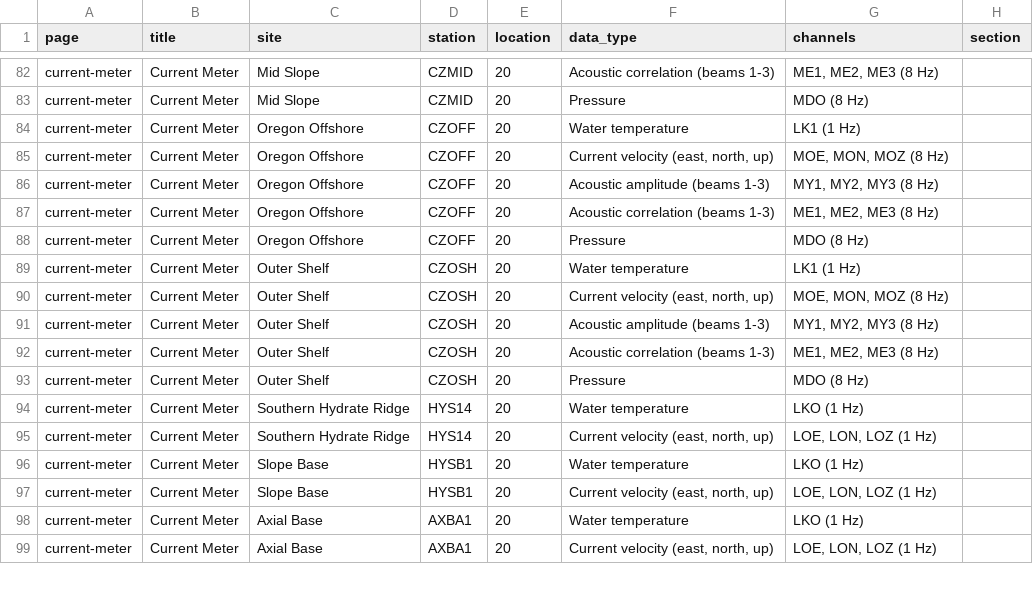
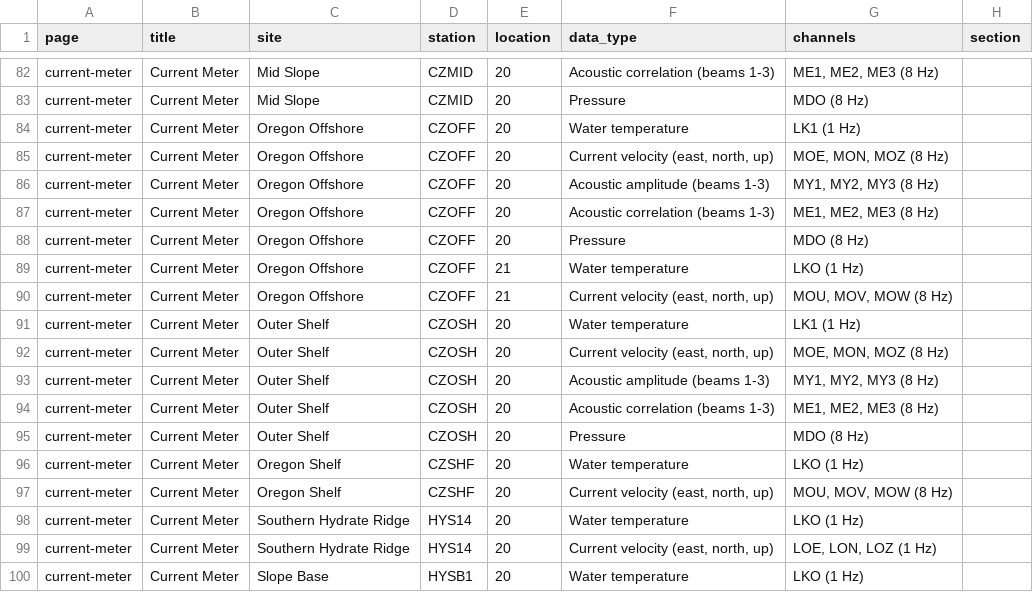
Before and after one commit to coszo-hub/coszo-hub.github.io, a CSV file: data/data_channels.csv, drawn as a sheet; only a part is shown, gaps mark what is left out; the shorter side is filled out with more unchanged rows; the diff names each change by its address in the sheet, - before the commit and + after, or states it on an @@ line.

Commit message:
Current Meter: add and link existing RCA meters at Oregon Shelf and Offshore
Adds the existing Nortek VEL3D current meters at OO.CZSHF (loc 20) and
OO.CZOFF (loc 21), channels LKO and MOU/MOV/MOW, linked to the EarthScope MDA.
Channel linking is now per station+location, so the planned COSZO meter at
CZOFF loc 20 stays unlinked. The existing meters don't count toward the COSZO
Instruments Sites line.

```diff
--- a/data/data_channels.csv
+++ b/data/data_channels.csv
+row 89: current-meter | Current Meter | Oregon Offshore | CZOFF | 21 | Water temperature | LKO (1 Hz)
+row 90: current-meter | Current Meter | Oregon Offshore | CZOFF | 21 | Current velocity (east, north, up) | MOU, MOV, MOW (8 Hz)
+row 96: current-meter | Current Meter | Oregon Shelf | CZSHF | 20 | Water temperature | LKO (1 Hz)
+row 97: current-meter | Current Meter | Oregon Shelf | CZSHF | 20 | Current velocity (east, north, up) | MOU, MOV, MOW (8 Hz)
```
Also changed, not shown: 4 other files.
